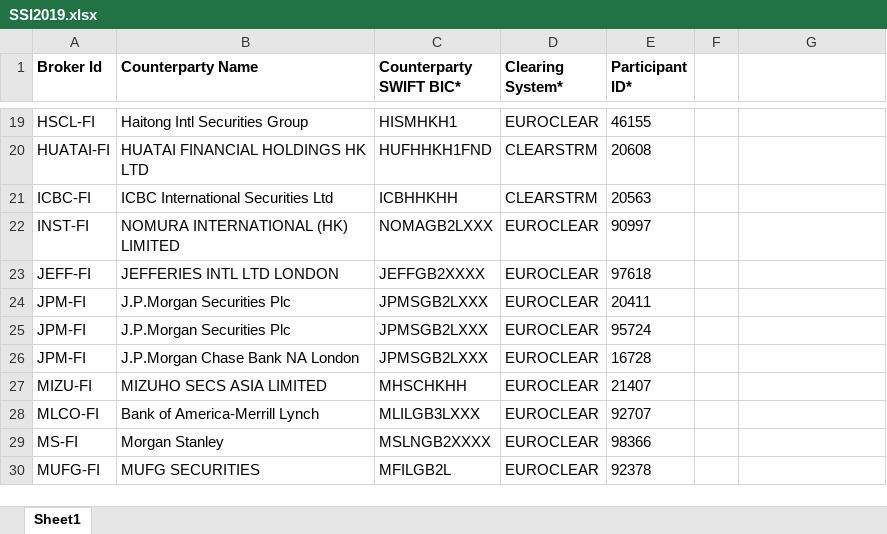
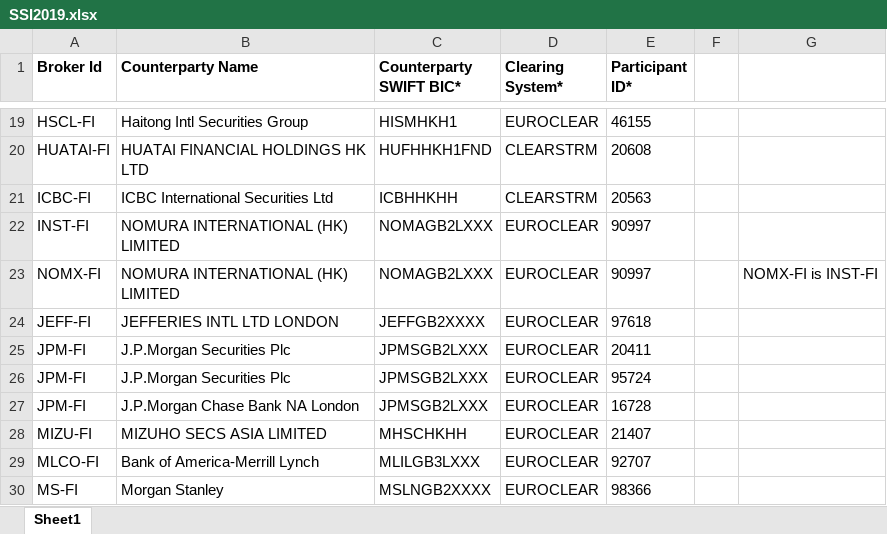
Before and after one commit to ZhangSteven/boci_trustee, an Excel workbook: reference/SSI2019.xlsx, sheet Sheet1, drawn as a sheet; only a part is shown, gaps mark what is left out; the shorter side is filled out with more unchanged rows; values as stored, in another font and other column widths than the file's, no borders; the diff names each change by its address in the sheet, - before the commit and + after, or states it on an @@ line.

Commit message:
added name for nomura broker

```diff
--- a/reference/SSI2019.xlsx (sheet Sheet1)
+++ b/reference/SSI2019.xlsx (sheet Sheet1)
+row 23: NOMX-FI | NOMURA INTERNATIONAL (HK) LIMITED | NOMAGB2LXXX | EUROCLEAR | 90997 |  | NOMX-FI is INST-FI
```
